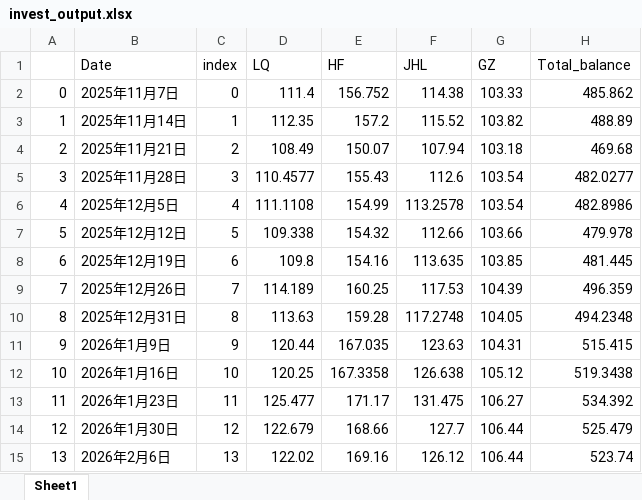
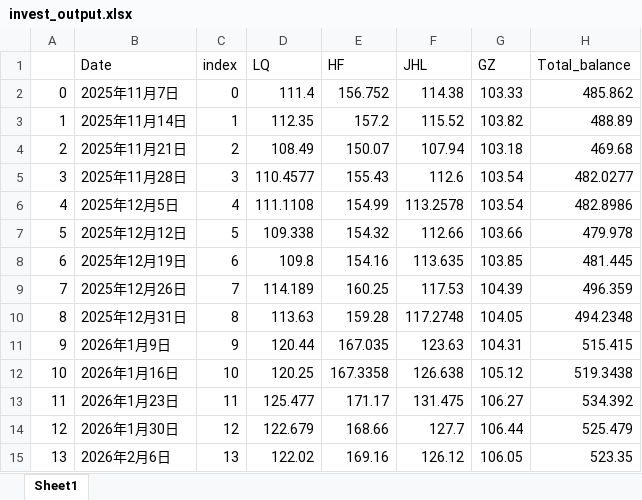
Before and after one commit to sungang-cn/inv, an Excel workbook: invest_output.xlsx, sheet Sheet1, drawn as a sheet; values as stored, in another font and other column widths than the file's, no borders; the diff names each change by its address in the sheet, - before the commit and + after, or states it on an @@ line.

```diff
--- a/invest_output.xlsx (sheet Sheet1)
+++ b/invest_output.xlsx (sheet Sheet1)
-G15 (GZ): 106.44
+G15 (GZ): 106.05
-H15 (Total_balance): 523.74
+H15 (Total_balance): 523.35
```
Also changed, not shown: 1 other file.
